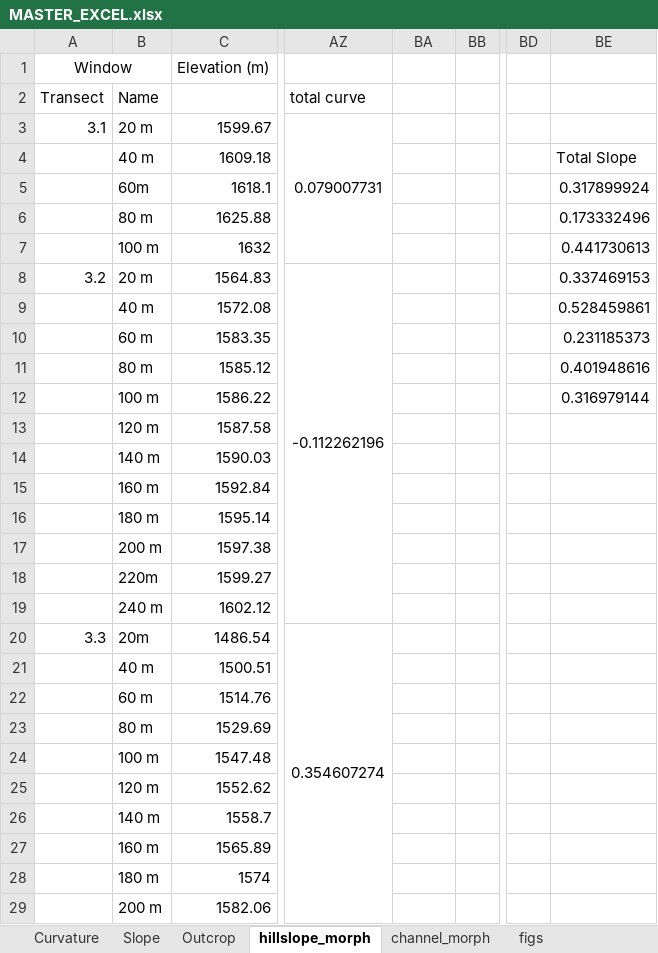
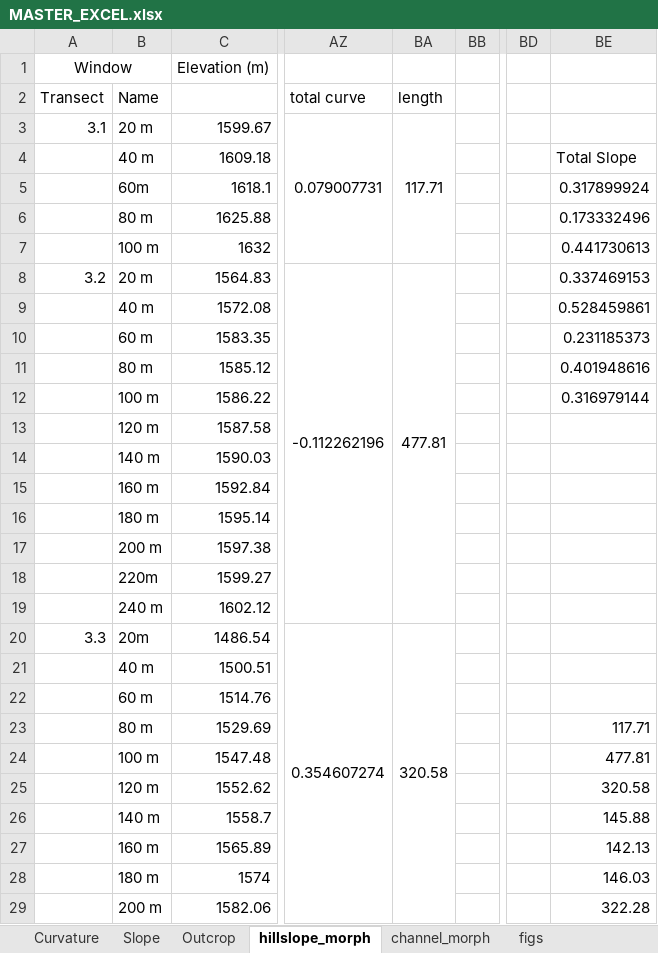
Before and after one commit to y05emite-sam/hillslope-project, an Excel workbook: data/MASTER_EXCEL.xlsx, sheet hillslope_morph, drawn as a sheet; only a part is shown, gaps mark what is left out; values as stored, in another font and other column widths than the file's, no borders; charts and pictures not drawn; the diff covers the shown part only; the diff names each change by its address in the sheet, - before the commit and + after, or states it on an @@ line.

```diff
--- a/data/MASTER_EXCEL.xlsx (sheet hillslope_morph)
+++ b/data/MASTER_EXCEL.xlsx (sheet hillslope_morph)
-BA2: (empty)
+BA2: length
-BA3: (empty)
+BA3: 117.71
+BA3:BA7 merged
-BA8: (empty)
+BA8: 477.81
+BA8:BA19 merged
-BA20: (empty)
+BA20: 320.58
+BA20:BA34 merged
-BE23: (empty)
+BE23: 117.71
-BE24: (empty)
+BE24: 477.81
-BE25: (empty)
+BE25: 320.58
-BE26: (empty)
+BE26: 145.88
-BE27: (empty)
+BE27: 142.13
-BE28: (empty)
+BE28: 146.03
-BE29: (empty)
+BE29: 322.28
```
Also changed, not shown: 5 edited cells and merged cells elsewhere in this sheet, charts or pictures, figures/fig_plans.xlsx, 1 other file.
